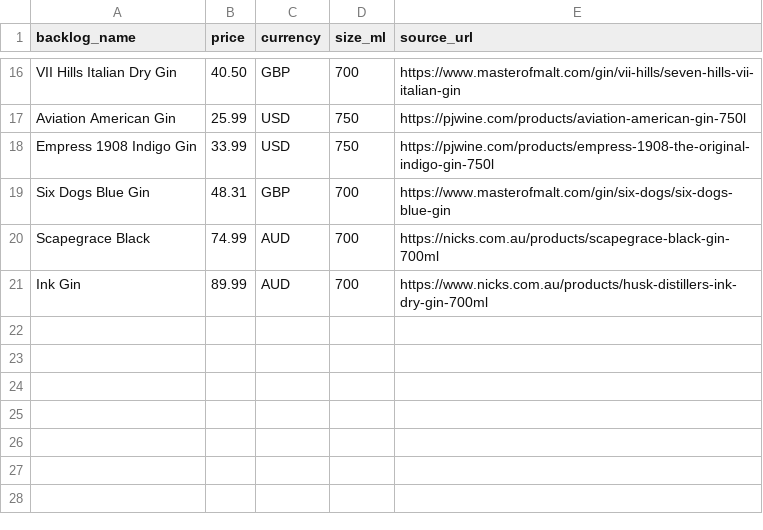
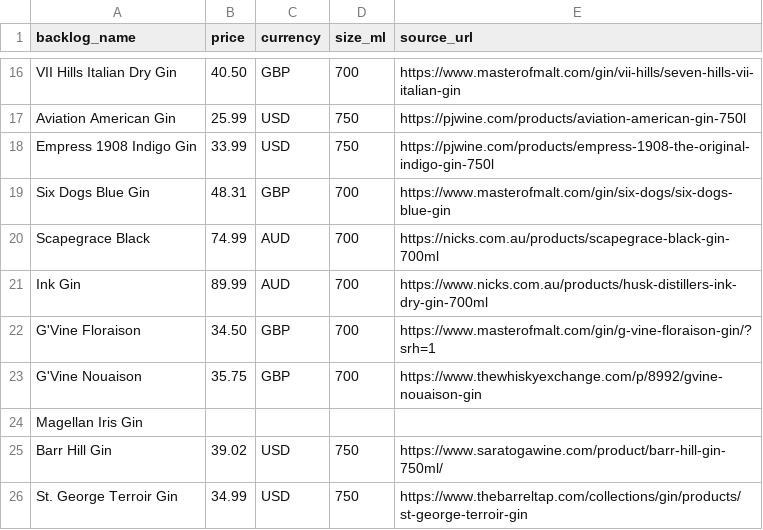
Before and after one commit to nguyenphucle15-maker/spirit-card, a TSV file: data/prices/batches/out_04.tsv, drawn as a sheet; only a part is shown, gaps mark what is left out.

```diff
--- a/data/prices/batches/out_04.tsv
+++ b/data/prices/batches/out_04.tsv
@@ -21 +21,6 @@ Scapegrace Black	74.99	AUD	700	https://nicks.com.au/products/scapegrace-black-gi
 Ink Gin	89.99	AUD	700	https://www.nicks.com.au/products/husk-distillers-ink-dry-gin-700ml
+G'Vine Floraison	34.50	GBP	700	https://www.masterofmalt.com/gin/g-vine-floraison-gin/?srh=1
+G'Vine Nouaison	35.75	GBP	700	https://www.thewhiskyexchange.com/p/8992/gvine-nouaison-gin
+Magellan Iris Gin				
+Barr Hill Gin	39.02	USD	750	https://www.saratogawine.com/product/barr-hill-gin-750ml/
+St. George Terroir Gin	34.99	USD	750	https://www.thebarreltap.com/collections/gin/products/st-george-terroir-gin
```
Also changed, not shown: data/prices/batches/out_05.tsv, 6 other files.
